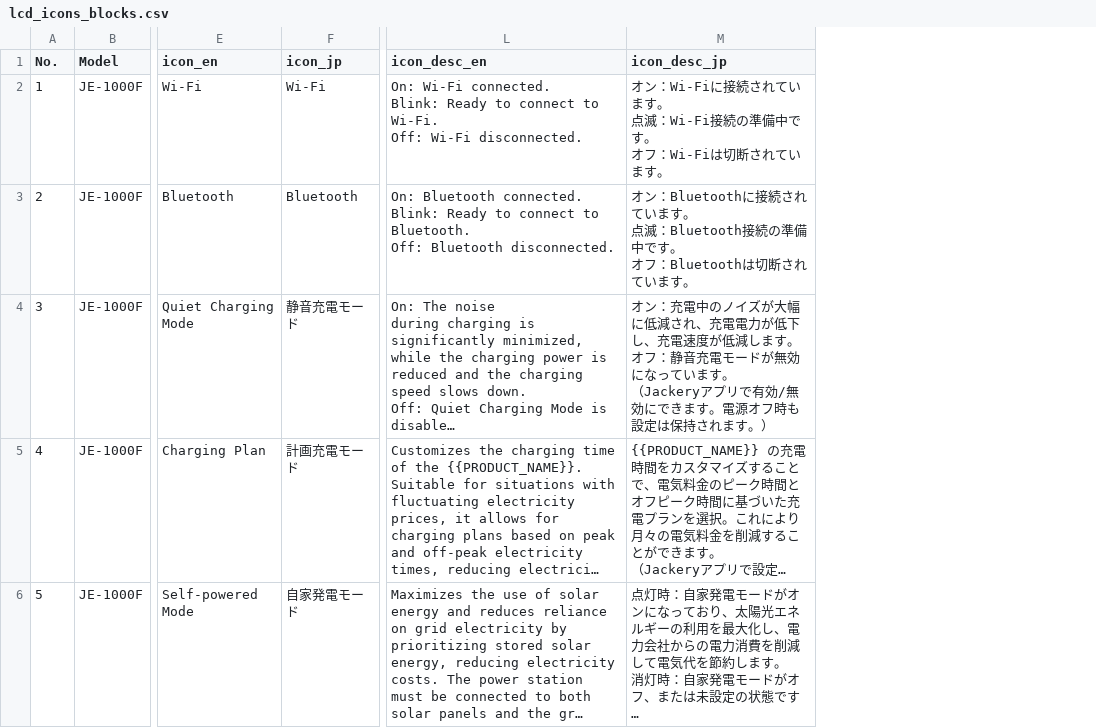
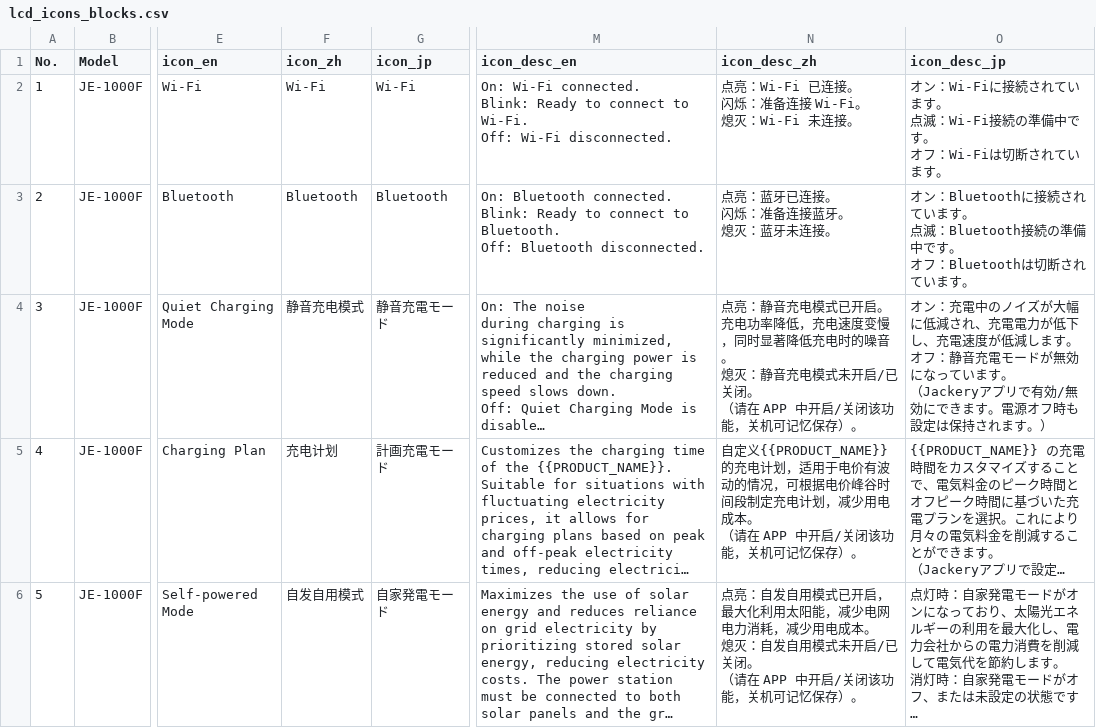
Before and after one commit to Bingboom/auto-manual, a CSV file: data/phase2/lcd_icons_blocks.csv, drawn as a sheet; only a part is shown, gaps mark what is left out; long unchanged cells end in …; ↵ is a line break in a cell; the diff names each change by its address in the sheet, - before the commit and + after, or states it on an @@ line.

Commit message:
Generate LCD icon pages from CSV data

```diff
--- a/data/phase2/lcd_icons_blocks.csv
+++ b/data/phase2/lcd_icons_blocks.csv
+column F (icon_zh), rows 2-6: Wi-Fi | Bluetooth | 静音充电模式 | 充电计划 | 自发自用模式
+column N (icon_desc_zh), rows 2-6: 点亮：Wi-Fi 已连接。 ↵ 闪烁：准备连接 Wi-Fi。 ↵ 熄灭：Wi-Fi 未连接。 | 点亮：蓝牙已连接。 ↵ 闪烁：准备连接蓝牙。 ↵ 熄灭：蓝牙未连接。 | 点亮：静音充电模式已开启。 ↵ 充电功率降低，充电速度变慢，同时显著降低充电时的噪音。 ↵ 熄灭：静音充电模式未开启/已关闭。 ↵ （请在 APP 中开启/关闭该功能，关机可记忆保存）。 | 自定义{{PRODUCT_NAME}}的充电计划，适用于电价有波动的情况，可根据电价峰谷时间段制定充电计划，减少用电成本。 ↵ （请在 APP 中开启/关闭该功能，关机可记忆保存）。 | 点亮：自发自用模式已开启，最大化利用太阳能，减少电网电力消耗，减少用电成本。 ↵ 熄灭：自发自用模式未开启/已关闭。 ↵ （请在 APP 中开启/关闭该功能，关机可记忆保存）。
```
Also changed, not shown: data/phase1/page_registry.csv, data/phase2/page_registry.csv, 21 other files.
